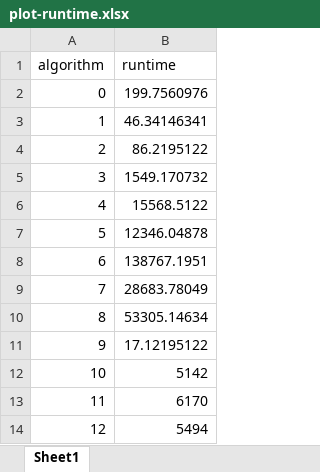
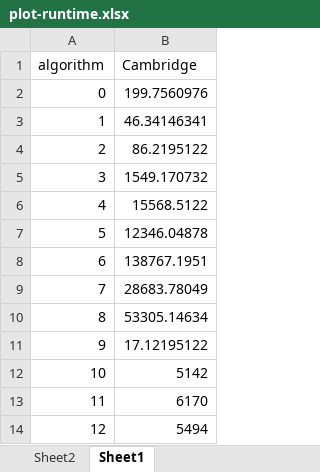
Before and after one commit to benjohnde/disparity-thesis, an Excel workbook: plots/plot-runtime.xlsx, sheet Sheet1, drawn as a sheet; values as stored, in another font and other column widths than the file's, no borders; charts and pictures not drawn; the diff names each change by its address in the sheet, - before the commit and + after, or states it on an @@ line.

```diff
--- a/plots/plot-runtime.xlsx (sheet Sheet1)
+++ b/plots/plot-runtime.xlsx (sheet Sheet1)
+sheet tab: Sheet2
-B1: runtime
+B1: Cambridge
```
Also changed, not shown: charts or pictures, 4 other files.
